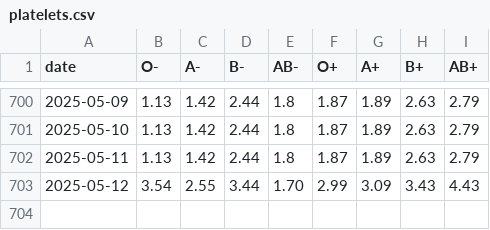
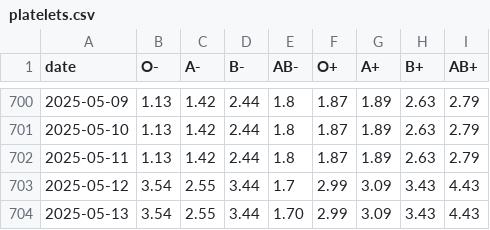
Before and after one commit to svenlatham/nhsbt-blood-levels, a CSV file: platelets.csv, drawn as a sheet; only a part is shown, gaps mark what is left out.

```diff
--- a/platelets.csv
+++ b/platelets.csv
@@ -702,2 +702,3 @@ date,O-,A-,B-,AB-,O+,A+,B+,AB+
 2025-05-11,1.13,1.42,2.44,1.8,1.87,1.89,2.63,2.79
-2025-05-12,3.54,2.55,3.44,1.70,2.99,3.09,3.43,4.43
+2025-05-12,3.54,2.55,3.44,1.7,2.99,3.09,3.43,4.43
+2025-05-13,3.54,2.55,3.44,1.70,2.99,3.09,3.43,4.43
```
Also changed, not shown: blood.csv.
